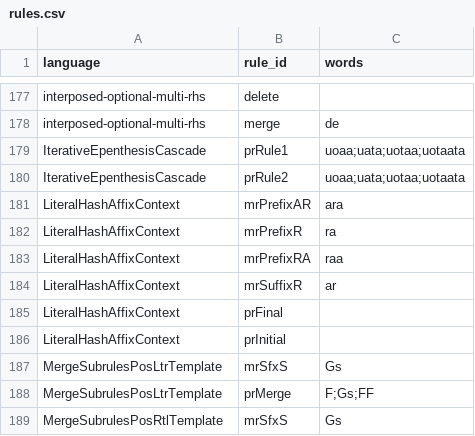
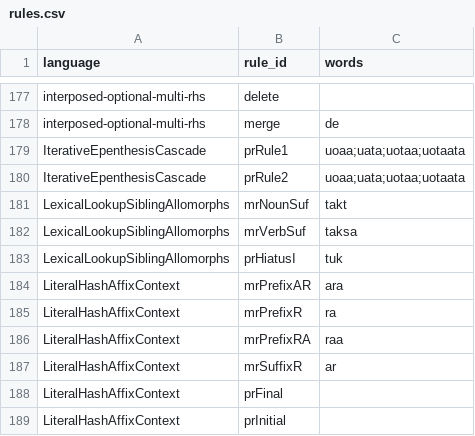
Before and after one commit to sillsdev/fieldworks-parser-conformance, a CSV file: rules.csv, drawn as a sheet; only a part is shown, gaps mark what is left out; the shorter side is filled out with more unchanged rows.

```diff
--- a/rules.csv
+++ b/rules.csv
@@ -180,2 +180,5 @@ IterativeEpenthesisCascade,prRule1,uoaa;uata;uotaa;uotaata
 IterativeEpenthesisCascade,prRule2,uoaa;uata;uotaa;uotaata
+LexicalLookupSiblingAllomorphs,mrNounSuf,takt
+LexicalLookupSiblingAllomorphs,mrVerbSuf,taksa
+LexicalLookupSiblingAllomorphs,prHiatusI,tuk
 LiteralHashAffixContext,mrPrefixAR,ara
```
Also changed, not shown: 11 other files.
